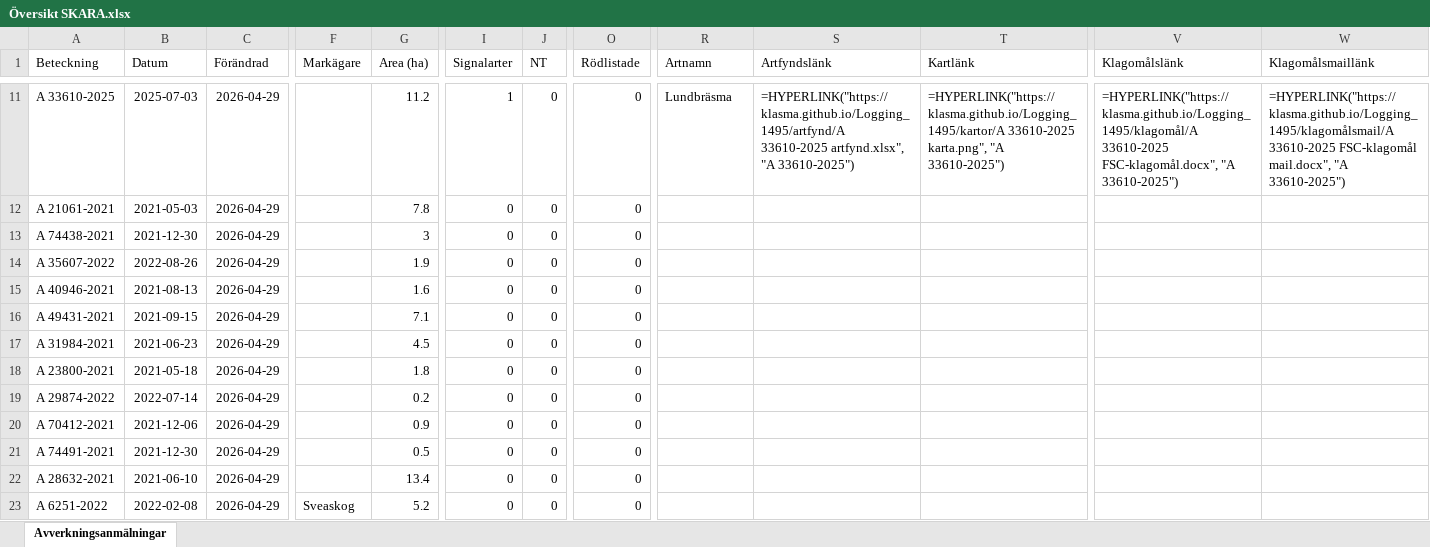
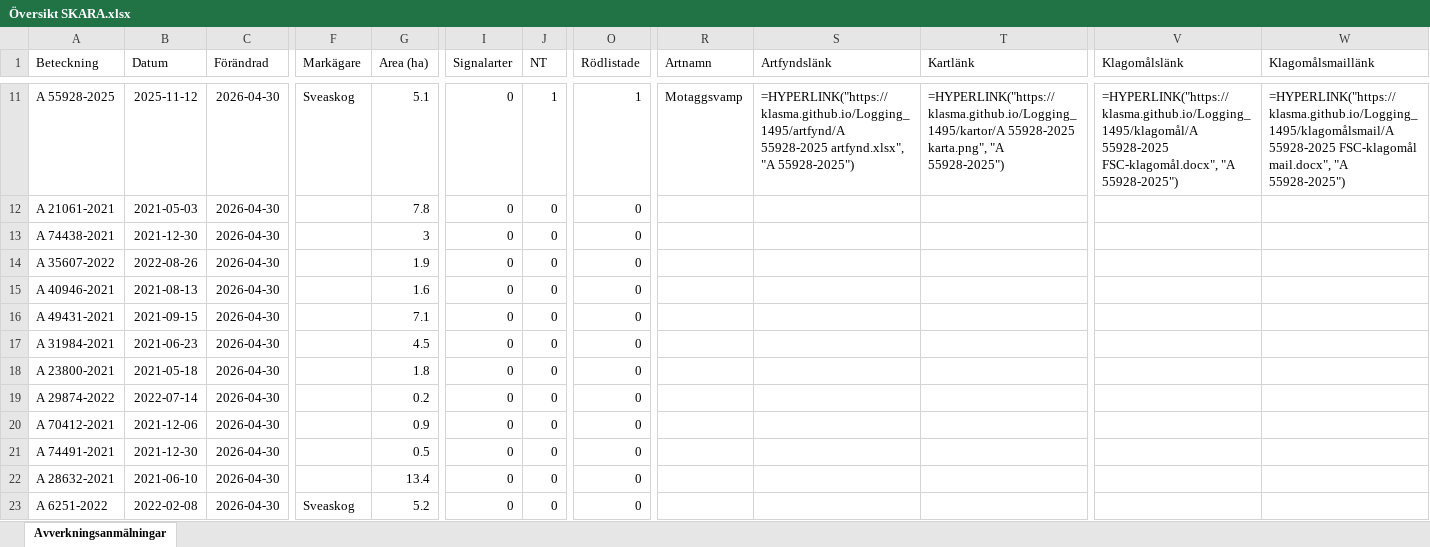
Before and after one commit to klasma/Logging_1495, an Excel workbook: Översikt SKARA.xlsx, sheet Avverkningsanmälningar, drawn as a sheet; only a part is shown, gaps mark what is left out; values as stored, in another font and other column widths than the file's, no borders; formulas without a stored value are shown as written; the diff covers the shown part only; the diff names each change by its address in the sheet, - before the commit and + after, or states it on an @@ line.

```diff
--- a/Översikt SKARA.xlsx (sheet Avverkningsanmälningar)
+++ b/Översikt SKARA.xlsx (sheet Avverkningsanmälningar)
-A11 (Beteckning): A 33610-2025
+A11 (Beteckning): A 55928-2025
-B11 (Datum): 2025-07-03
+B11 (Datum): 2025-11-12
-C11:C23 (Förändrad): 2026-04-29
+C11:C23 (Förändrad): 2026-04-30
-F11 (Markägare): (empty)
+F11 (Markägare): Sveaskog
-G11 (Area (ha)): 11.2
+G11 (Area (ha)): 5.1
-I11 (Signalarter): 1
+I11 (Signalarter): 0
-J11 (NT): 0
+J11 (NT): 1
-O11 (Rödlistade): 0
+O11 (Rödlistade): 1
-R11 (Artnamn): Lundbräsma
+R11 (Artnamn): Motaggsvamp
-S11 (Artfyndslänk): =HYPERLINK("https://klasma.github.io/Logging_1495/artfynd/A 33610-2025 artfynd.xlsx", "A 33610-2025")
+S11 (Artfyndslänk): =HYPERLINK("https://klasma.github.io/Logging_1495/artfynd/A 55928-2025 artfynd.xlsx", "A 55928-2025")
-T11 (Kartlänk): =HYPERLINK("https://klasma.github.io/Logging_1495/kartor/A 33610-2025 karta.png", "A 33610-2025")
+T11 (Kartlänk): =HYPERLINK("https://klasma.github.io/Logging_1495/kartor/A 55928-2025 karta.png", "A 55928-2025")
-V11 (Klagomålslänk): =HYPERLINK("https://klasma.github.io/Logging_1495/klagomål/A 33610-2025 FSC-klagomål.docx", "A 33610-2025")
+V11 (Klagomålslänk): =HYPERLINK("https://klasma.github.io/Logging_1495/klagomål/A 55928-2025 FSC-klagomål.docx", "A 55928-2025")
-W11 (Klagomålsmaillänk): =HYPERLINK("https://klasma.github.io/Logging_1495/klagomålsmail/A 33610-2025 FSC-klagomål mail.docx", "A 33610-2025")
+W11 (Klagomålsmaillänk): =HYPERLINK("https://klasma.github.io/Logging_1495/klagomålsmail/A 55928-2025 FSC-klagomål mail.docx", "A 55928-2025")
```
Also changed, not shown: 988 edited cells elsewhere in this sheet, artfynd/A 1202-2024 artfynd.xlsx, artfynd/A 21050-2021 artfynd.xlsx, 54 other files.
